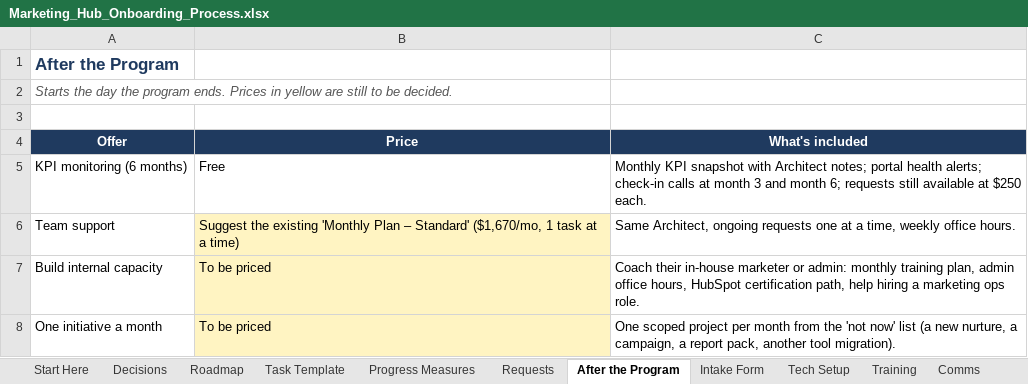
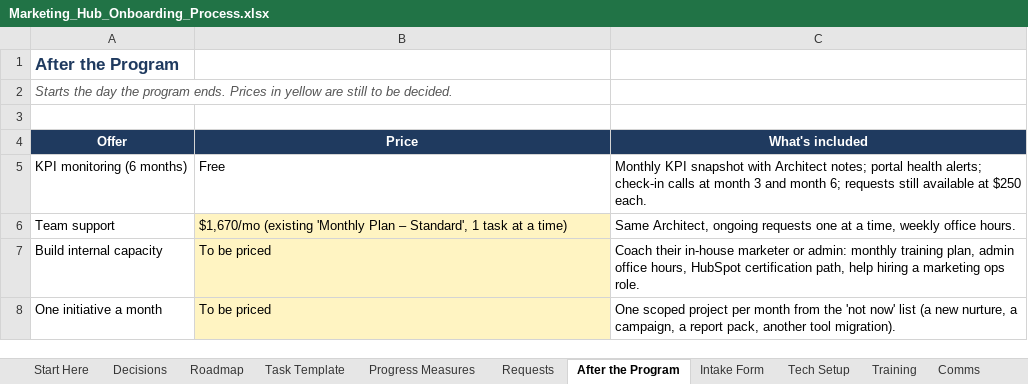
Before and after one commit to Dihaw12Rev/Mable-s-Test, an Excel workbook: marketing-hub-onboarding/Marketing_Hub_Onboarding_Process.xlsx, sheet After the Program, drawn as a sheet; values as stored, in another font and other column widths than the file's, no borders; charts and pictures not drawn; the diff names each change by its address in the sheet, - before the commit and + after, or states it on an @@ line.

```diff
--- a/marketing-hub-onboarding/Marketing_Hub_Onboarding_Process.xlsx (sheet After the Program)
+++ b/marketing-hub-onboarding/Marketing_Hub_Onboarding_Process.xlsx (sheet After the Program)
-B6 (Price): Suggest the existing 'Monthly Plan – Standard' ($1,670/mo, 1 task…
+B6 (Price): $1,670/mo (existing 'Monthly Plan – Standard', 1 task…
```
Also changed, not shown: sheet Decisions, sheet HubSpot Work Setup, sheet Task Template, sheet Start Here, sheet Comms, sheet Roadmap, 9 other files.
